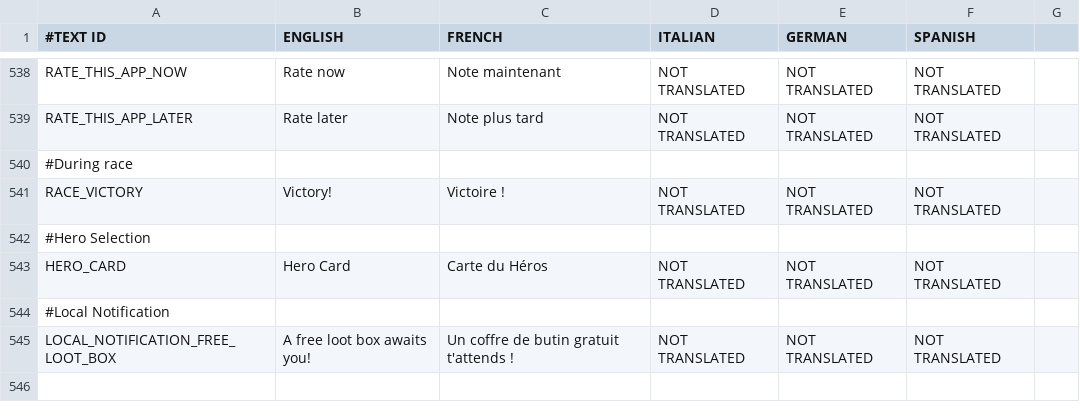
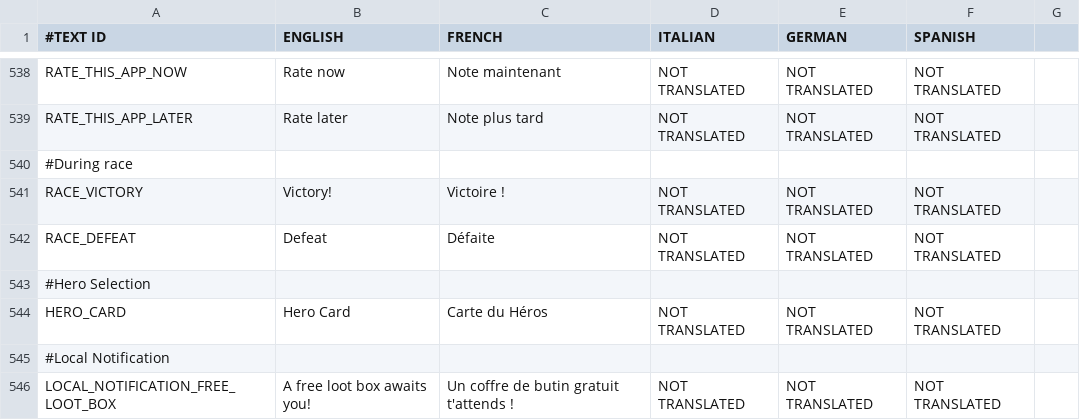
Before and after one commit to shahbazGamedev/Hero-s-Run, a CSV file: Assets/Resources/Localization/GameText.csv, drawn as a sheet; only a part is shown, gaps mark what is left out; the diff names each change by its address in the sheet, - before the commit and + after, or states it on an @@ line.

```diff
--- a/Assets/Resources/Localization/GameText.csv
+++ b/Assets/Resources/Localization/GameText.csv
+row 542: RACE_DEFEAT | Defeat | Défaite | NOT TRANSLATED | NOT TRANSLATED | NOT TRANSLATED
```
Also changed, not shown: 2 other files.
